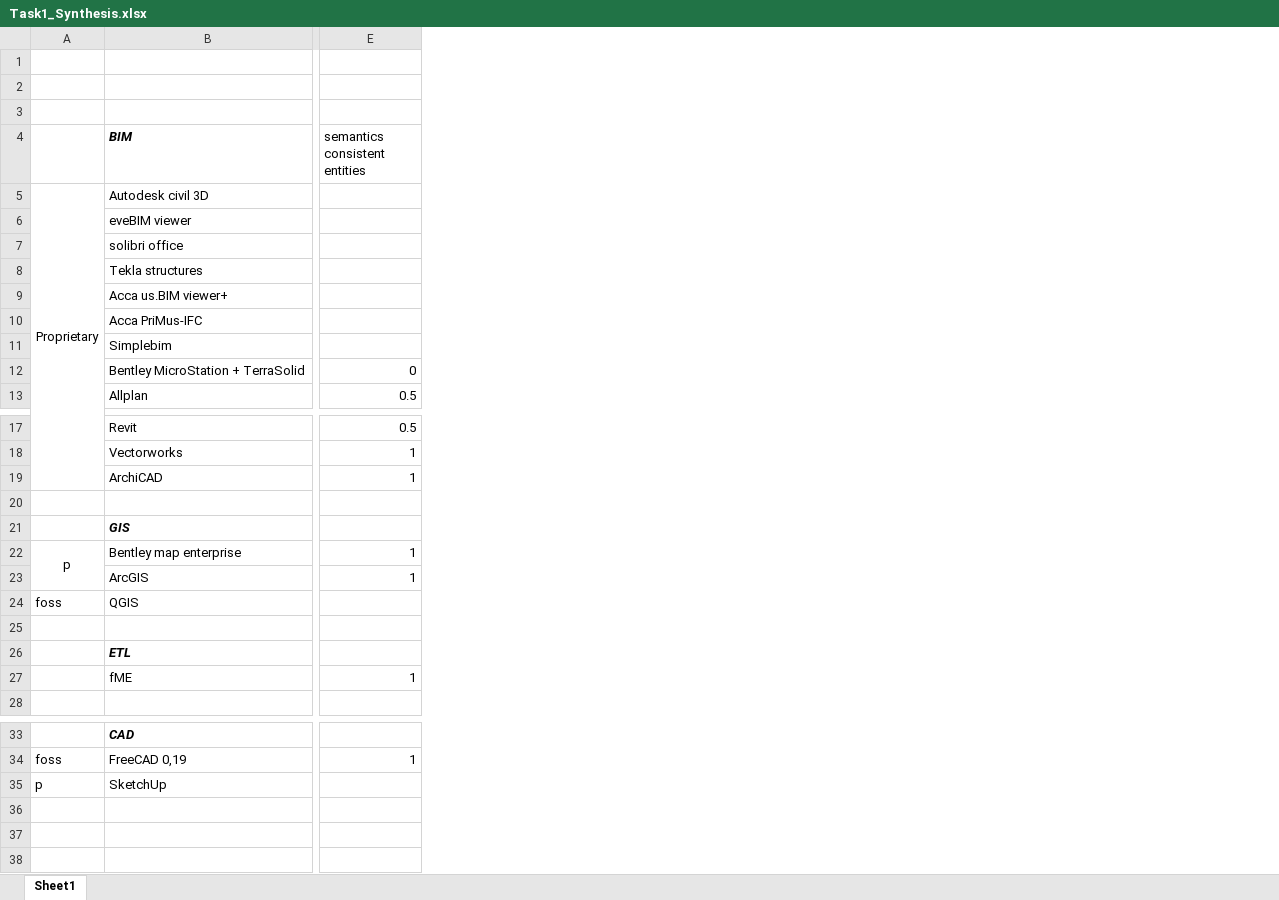
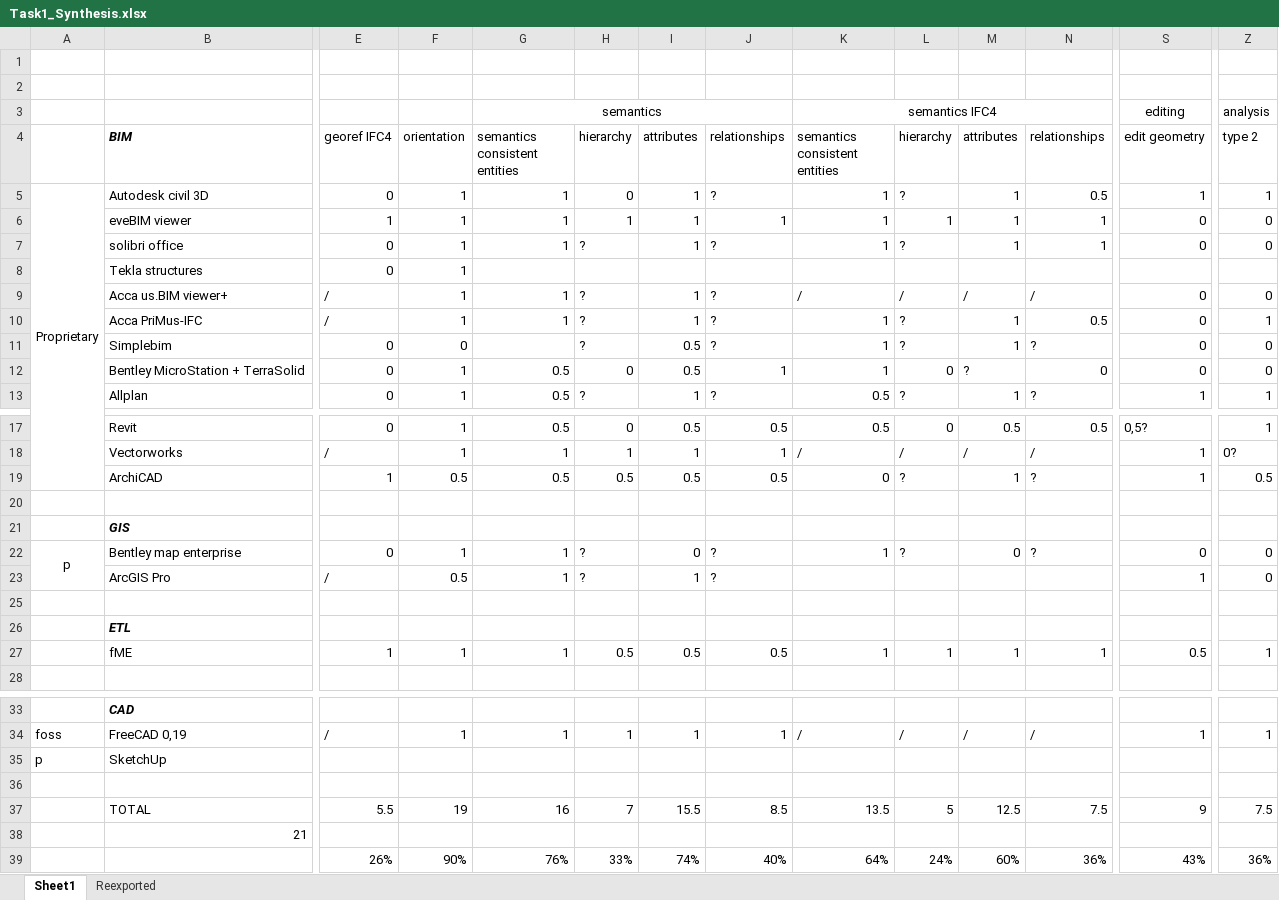
Before and after one commit to FrancescaNoardo/FinalOutcomesBenchmark, an Excel workbook: ResultsTask1/Task1_Synthesis.xlsx, sheet Sheet1, drawn as a sheet; only a part is shown, gaps mark what is left out; values as stored, in another font and other column widths than the file's, no borders; conditional formats not drawn; removed rows and columns are numbered as before the commit, all else as after; rows hold the shown columns only; the diff covers the shown part only; the diff names each change by its address in the sheet, - before the commit and + after, or states it on an @@ line.

```diff
--- a/ResultsTask1/Task1_Synthesis.xlsx (sheet Sheet1)
+++ b/ResultsTask1/Task1_Synthesis.xlsx (sheet Sheet1)
+sheet tab: Reexported
+column E (georef IFC4), rows 5-13: 0 | 1 | 0 | 0 | / | / | 0 | 0 | 0; rows 17-27: 0 | / | 1 |  |  | 0 | / |  |  | 1; row 34: /
+column F (orientation), rows 5-13: 1 | 1 | 1 | 1 | 1 | 1 | 0 | 1 | 1; rows 17-27: 1 | 1 | 0.5 |  |  | 1 | 0.5 |  |  | 1; row 34: 1
+column H (hierarchy), rows 5-13: 0 | 1 | ? |  | ? | ? | ? | 0 | ?; rows 17-27: 0 | 1 | 0.5 |  |  | ? | ? |  |  | 0.5; row 34: 1
+column I (attributes), rows 5-13: 1 | 1 | 1 |  | 1 | 1 | 0.5 | 0.5 | 1; rows 17-27: 0.5 | 1 | 0.5 |  |  | 0 | 1 |  |  | 0.5; row 34: 1
+column J (relationships), rows 5-13: ? | 1 | ? |  | ? | ? | ? | 1 | ?; rows 17-27: 0.5 | 1 | 0.5 |  |  | ? | ? |  |  | 0.5; row 34: 1
+column K (semantics consistent entities), row 3: semantics IFC4; rows 5-13: 1 | 1 | 1 |  | / | 1 | 1 | 1 | 0.5; rows 17-27: 0.5 | / | 0 |  |  | 1 |  |  |  | 1; row 34: /
+column L (hierarchy), rows 5-13: ? | 1 | ? |  | / | ? | ? | 0 | ?; rows 17-27: 0 | / | ? |  |  | ? |  |  |  | 1; row 34: /
+column M (attributes), rows 5-13: 1 | 1 | 1 |  | / | 1 | 1 | ? | 1; rows 17-27: 0.5 | / | 1 |  |  | 0 |  |  |  | 1; row 34: /
+column N (relationships), rows 5-13: 0.5 | 1 | 1 |  | / | 0.5 | ? | 0 | ?; rows 17-27: 0.5 | / | ? |  |  | ? |  |  |  | 1; row 34: /
+column S (edit geometry), row 3: editing; rows 5-13: 1 | 0 | 0 |  | 0 | 0 | 0 | 0 | 1; rows 17-27: 0,5? | 1 | 1 |  |  | 0 | 1 |  |  | 0.5; row 34: 1
+column Z (type 2), row 3: analysis; rows 5-13: 1 | 0 | 0 |  | 0 | 1 | 0 | 0 | 1; rows 17-27: 1 | 0? | 0.5 |  |  | 0 | 0 |  |  | 1; row 34: 1
-row 3: (empty)
+row 3:  |  |  |  | semantics |  |  |  | semantics IFC4 |  |  |  | editing | analysis
+G3:J3 merged
-G5:G7 (semantics consistent entities): (empty)
+G5:G7 (semantics consistent entities): 1
-G9:G10 (semantics consistent entities): (empty)
+G9:G10 (semantics consistent entities): 1
-G12 (semantics consistent entities): 0
+G12 (semantics consistent entities): 0.5
-G19 (semantics consistent entities): 1
+G19 (semantics consistent entities): 0.5
-B23 (BIM): ArcGIS
+B23 (BIM): ArcGIS Pro
@@ row 24 hidden: foss | QGIS @@
+row 36: (empty)
+row 37:  | TOTAL | 5.5 | 19 | 16 | 7 | 15.5 | 8.5 | 13.5 | 5 | 12.5 | 7.5 | 9 | 7.5
+row 38:  | 21
+row 39:  |  | 26% | 90% | 76% | 33% | 74% | 40% | 64% | 24% | 60% | 36% | 43% | 36%
```
Also changed, not shown: 19 added columns and 1 edited cell elsewhere in this sheet, FinalParticipants.xlsx, ResultsTask1/Task1_analysis.xlsx, 13 other files.
